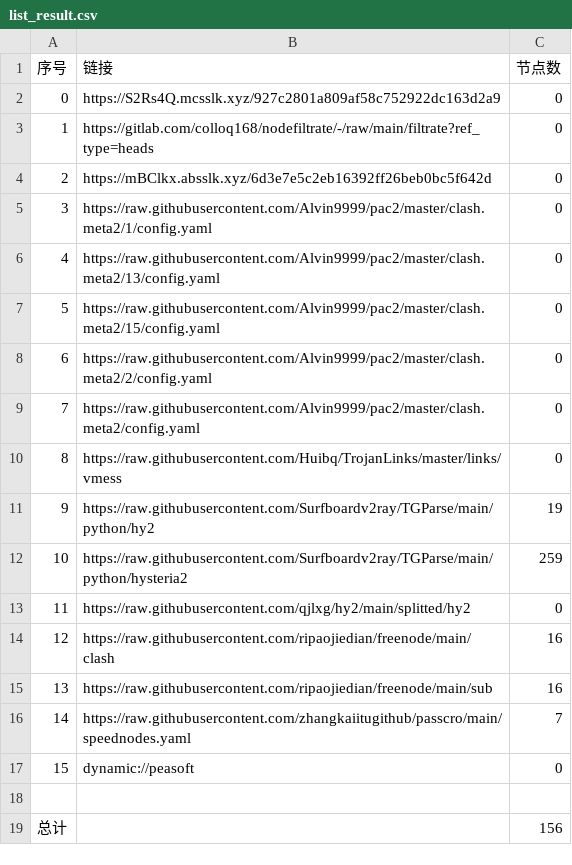
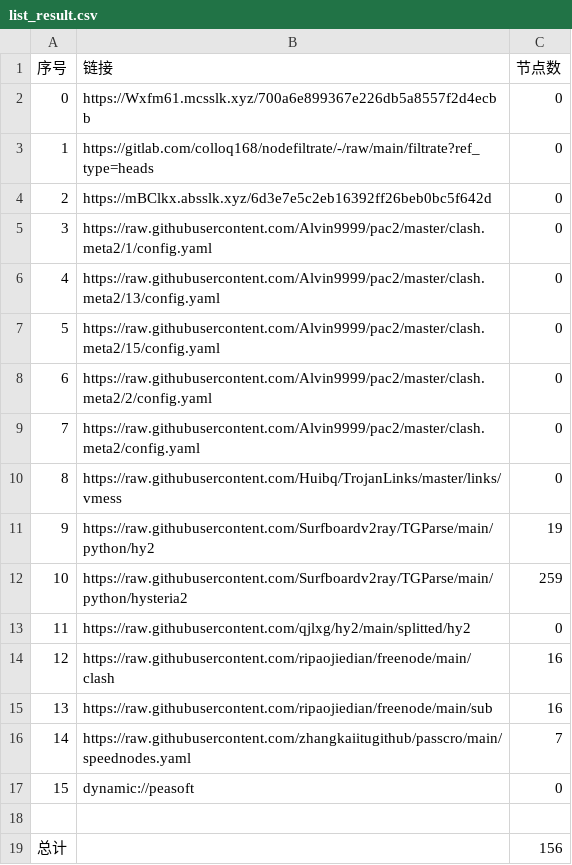
Before and after one commit to wnsnnnmwlls/AutoMergePublicNodes, a CSV file: list_result.csv, drawn as a sheet.

```diff
--- a/list_result.csv
+++ b/list_result.csv
@@ -1,3 +1,3 @@
 序号,链接,节点数
-0,https://S2Rs4Q.mcsslk.xyz/927c2801a809af58c752922dc163d2a9,0
+0,https://Wxfm61.mcsslk.xyz/700a6e899367e226db5a8557f2d4ecbb,0
 1,https://gitlab.com/colloq168/nodefiltrate/-/raw/main/filtrate?ref_type=heads,0
```
Also changed, not shown: 3 other files.
